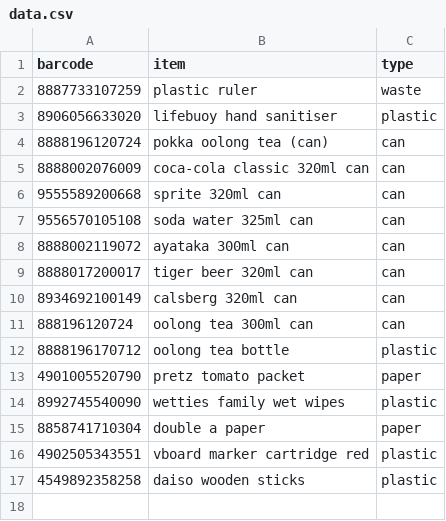
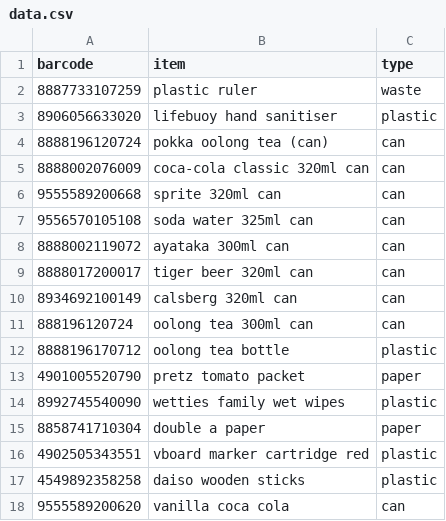
Before and after one commit to iangohy/03.007_Design-Thinking-and-Innovation, a CSV file: data.csv, drawn as a sheet.

Commit message:
[AUTO] Updated data.csv

```diff
--- a/data.csv
+++ b/data.csv
@@ -17 +17,2 @@ barcode,item,type
 4549892358258,daiso wooden sticks,plastic
+9555589200620,vanilla coca cola,can
```
